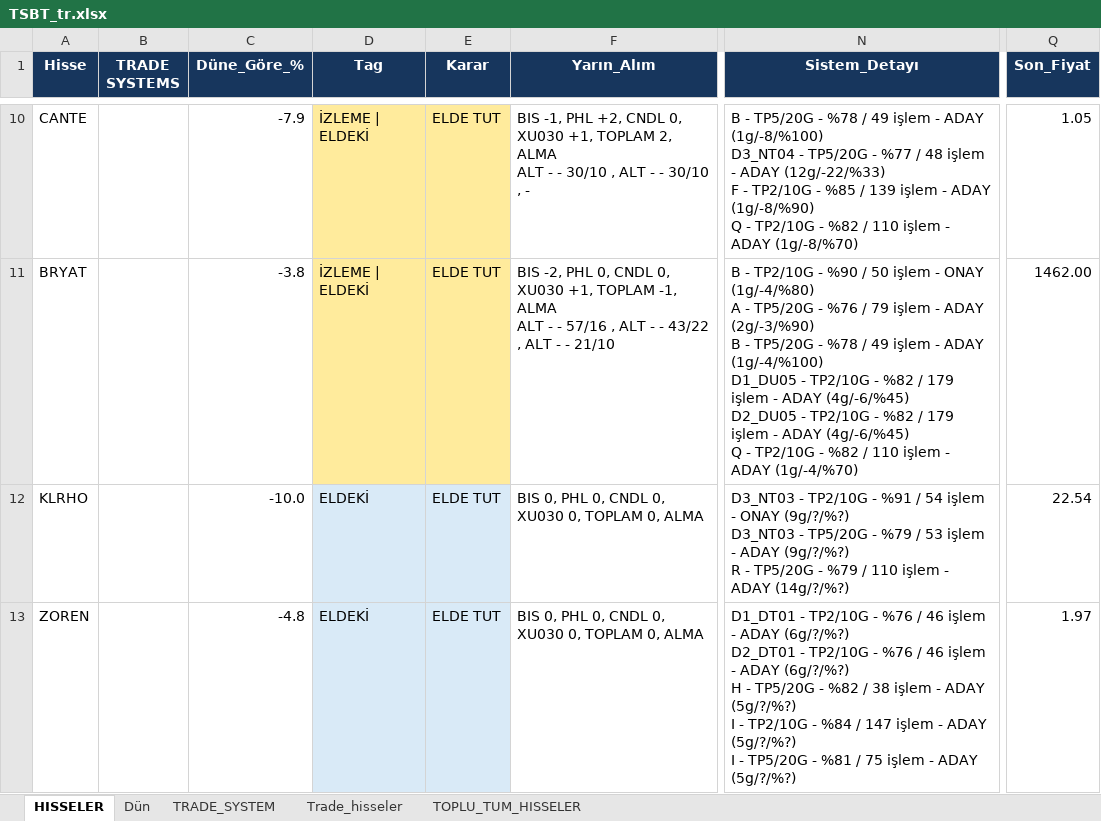
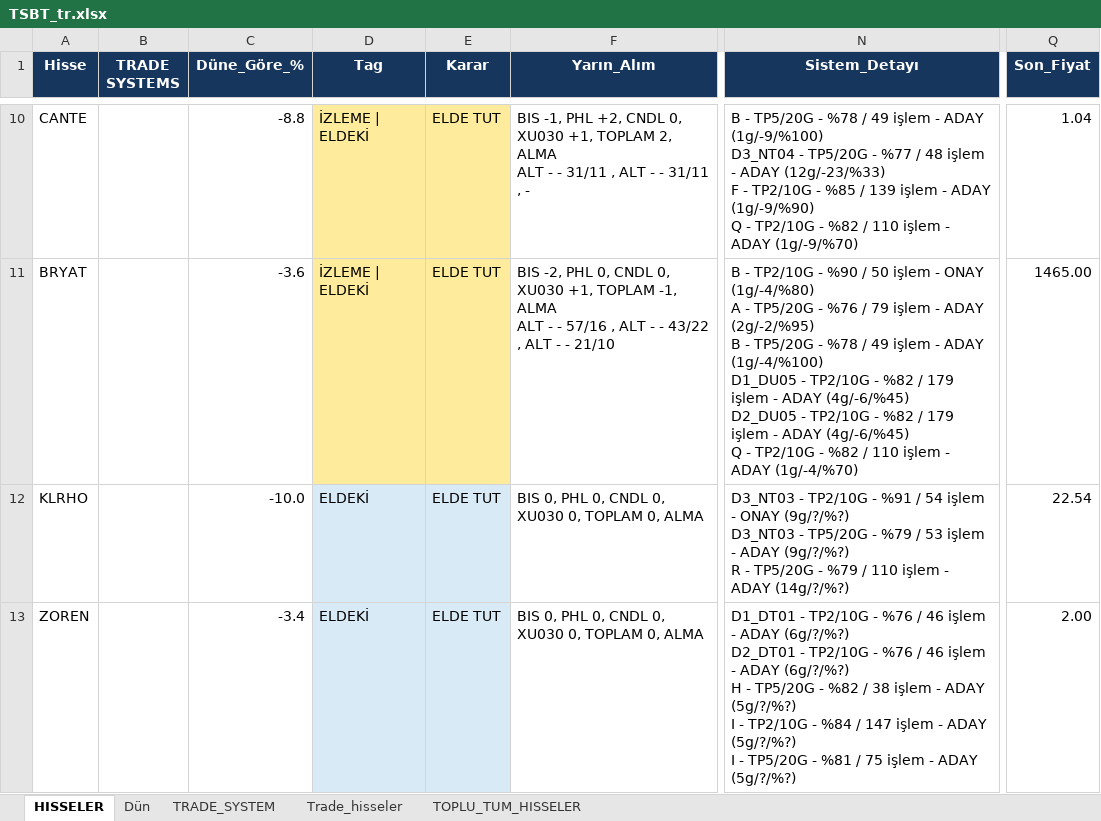
Before and after one commit to serkanche/portfoy, an Excel workbook: TSBT_tr.xlsx, sheet HISSELER, drawn as a sheet; only a part is shown, gaps mark what is left out; values as stored, in another font and other column widths than the file's, no borders; ↵ is a line break in a cell; the diff covers the shown part only; the diff names each change by its address in the sheet, - before the commit and + after, or states it on an @@ line.

```diff
--- a/TSBT_tr.xlsx (sheet HISSELER)
+++ b/TSBT_tr.xlsx (sheet HISSELER)
-C10 (Düne_Göre_%): -7.9
+C10 (Düne_Göre_%): -8.8
-F10 (Yarın_Alım): …- - 30/10 , ALT - - 30/10 , -
+F10 (Yarın_Alım): …- - 31/11 , ALT - - 31/11 , -
-N10 (Sistem_Detayı): …- ADAY (1g/-8/%100) ↵ D3_NT04 - TP5/20G - %77 / 48 işlem - ADAY (12g/-22/%33) ↵ F - TP2/10G - %85 / 139 işlem - ADAY (1g/-8/%90) ↵ Q - TP2/10G - %82 / 110 işlem - ADAY (1g/-8/%70)
+N10 (Sistem_Detayı): …- ADAY (1g/-9/%100) ↵ D3_NT04 - TP5/20G - %77 / 48 işlem - ADAY (12g/-23/%33) ↵ F - TP2/10G - %85 / 139 işlem - ADAY (1g/-9/%90) ↵ Q - TP2/10G - %82 / 110 işlem - ADAY (1g/-9/%70)
-Q10 (Son_Fiyat): 1.05
+Q10 (Son_Fiyat): 1.04
-C11 (Düne_Göre_%): -3.8
+C11 (Düne_Göre_%): -3.6
-N11 (Sistem_Detayı): …- ADAY (2g/-3/%90) ↵ B -…
+N11 (Sistem_Detayı): …- ADAY (2g/-2/%95) ↵ B -…
-Q11 (Son_Fiyat): 1462.00
+Q11 (Son_Fiyat): 1465.00
-C13 (Düne_Göre_%): -4.8
+C13 (Düne_Göre_%): -3.4
-Q13 (Son_Fiyat): 1.97
+Q13 (Son_Fiyat): 2.00
```
Also changed, not shown: 4 added rows, 4 removed rows and 133 edited cells elsewhere in this sheet, sheet TOPLU_TUM_HISSELER, sheet Trade_hisseler, sheet TRADE_SYSTEM.
